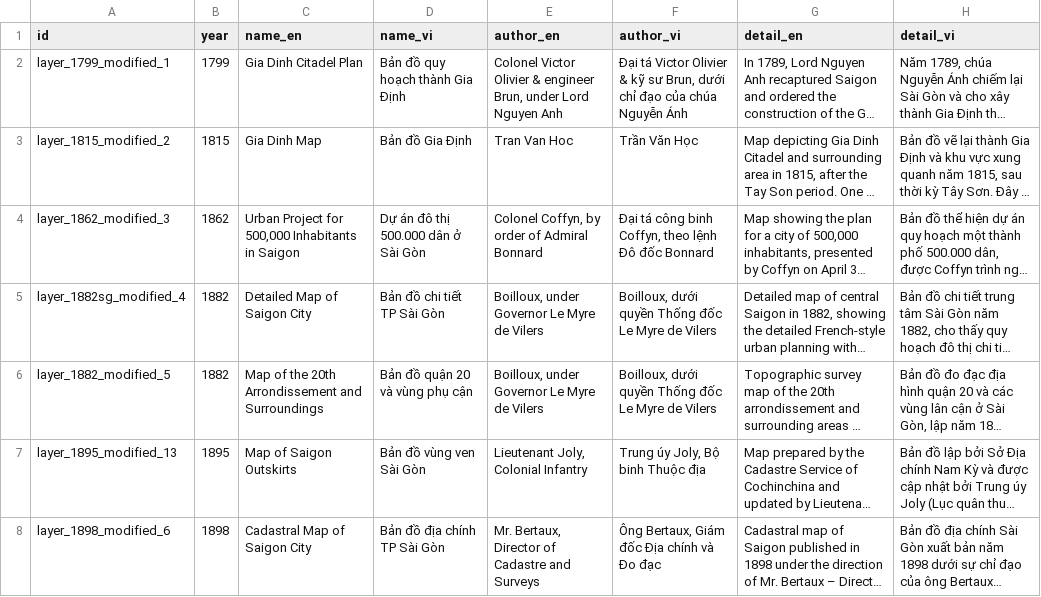
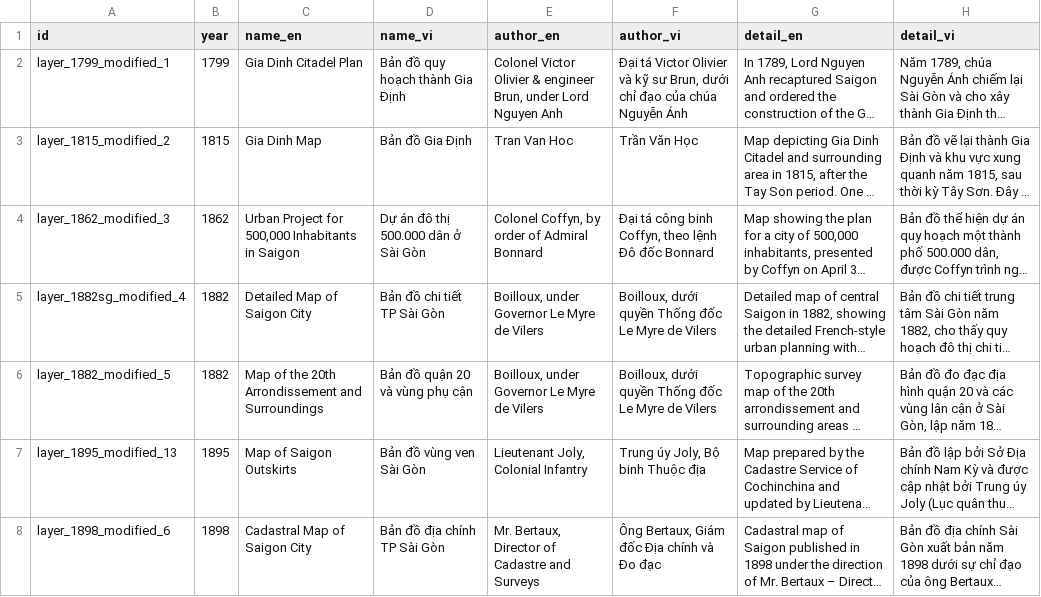
Before and after one commit to lqtue/VMA, a CSV file: data/maps.csv, drawn as a sheet; only a part is shown; long unchanged cells end in …; the diff names each change by its address in the sheet, - before the commit and + after, or states it on an @@ line.

Commit message:
Update maps.csv

```diff
--- a/data/maps.csv
+++ b/data/maps.csv
-F2 (author_vi): …Victor Olivier & kỹ sư…
+F2 (author_vi): …Victor Olivier và kỹ sư…
```
